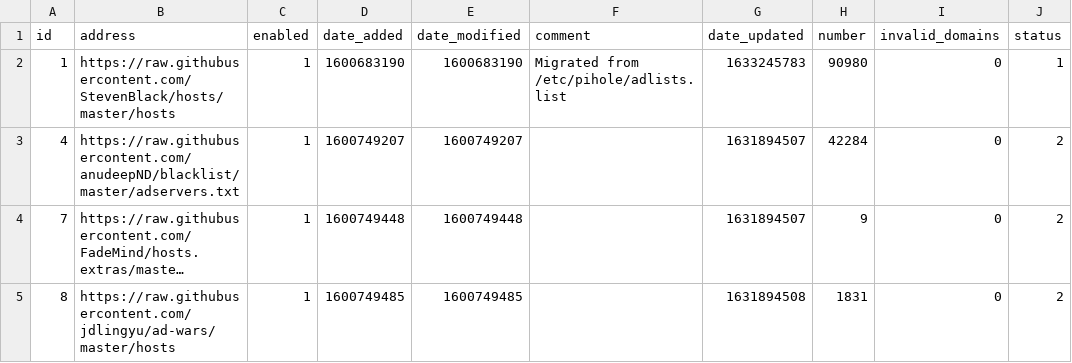
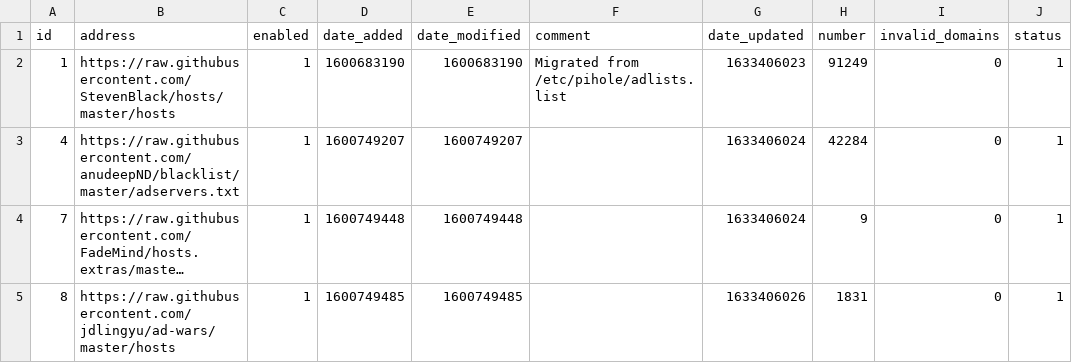
Before and after one commit to johnr9816/my-pihole-lists, a CSV file: adlist.csv, drawn as a sheet; long unchanged cells end in …; the diff names each change by its address in the sheet, - before the commit and + after, or states it on an @@ line.

Commit message:
Updated October  5, 2021 12:00AM

```diff
--- a/adlist.csv
+++ b/adlist.csv
-G2 (date_updated): 1633245783
+G2 (date_updated): 1633406023
-H2 (number): 90980
+H2 (number): 91249
-G3:G4 (date_updated): 1631894507
+G3:G4 (date_updated): 1633406024
-J3:J5 (status): 2
+J3:J5 (status): 1
-G5 (date_updated): 1631894508
+G5 (date_updated): 1633406026
```
